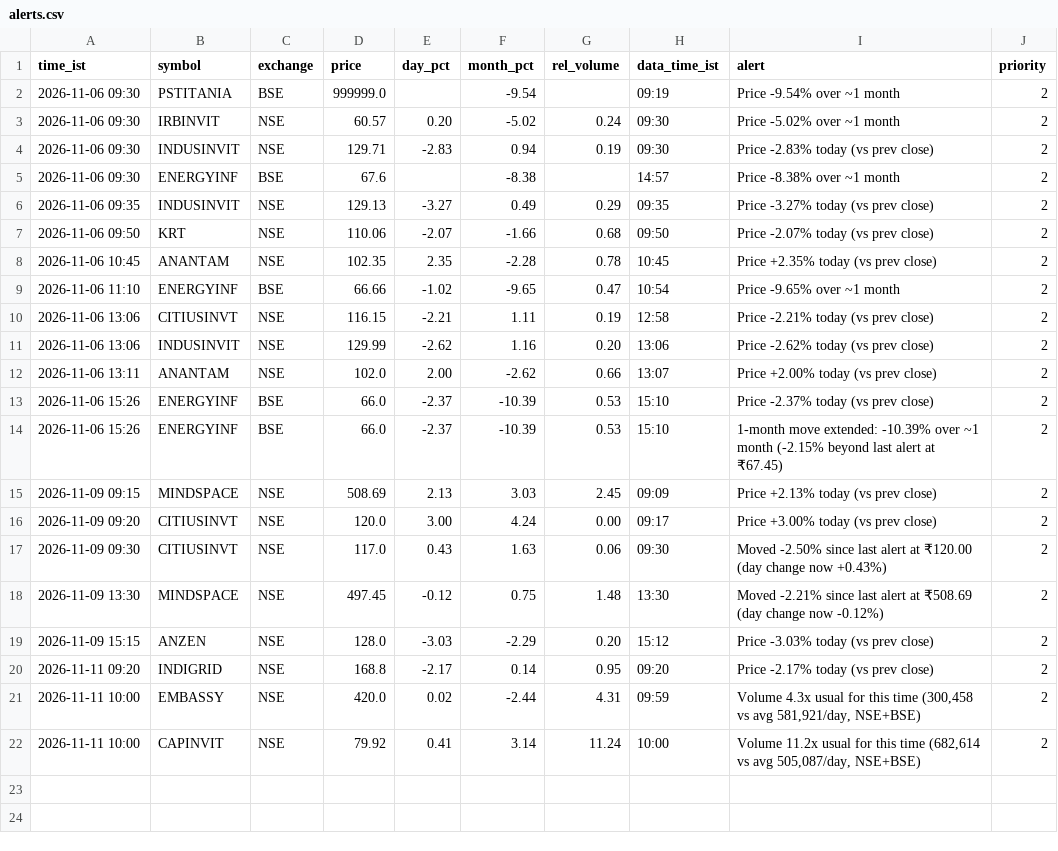
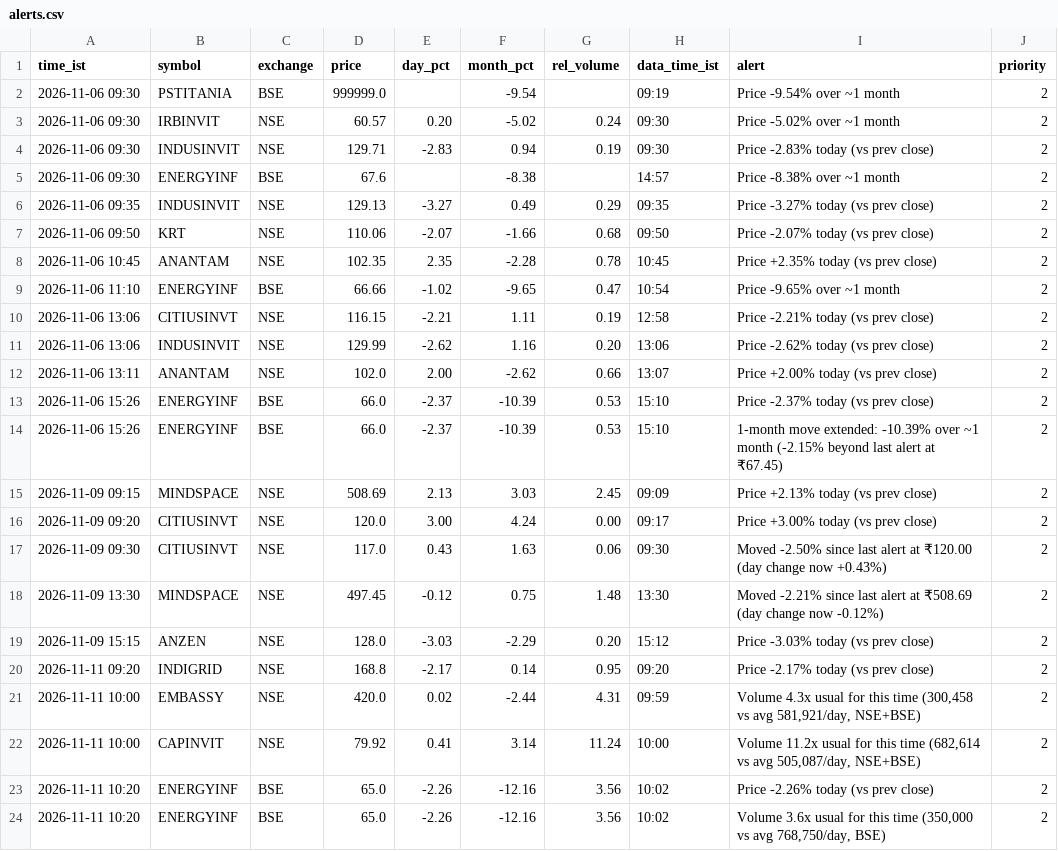
Before and after one commit to snehansu6631/reit-watch, a CSV file: logs/alerts.csv, drawn as a sheet.

Commit message:
alerts 2026-11-11 10:20

```diff
--- a/logs/alerts.csv
+++ b/logs/alerts.csv
@@ -22 +22,3 @@ time_ist,symbol,exchange,price,day_pct,month_pct,rel_volume,data_time_ist,alert,
 2026-11-11 10:00,CAPINVIT,NSE,79.92,0.41,3.14,11.24,10:00,"Volume 11.2x usual for this time (682,614 vs avg 505,087/day, NSE+BSE)",2
+2026-11-11 10:20,ENERGYINF,BSE,65.0,-2.26,-12.16,3.56,10:02,Price -2.26% today (vs prev close),2
+2026-11-11 10:20,ENERGYINF,BSE,65.0,-2.26,-12.16,3.56,10:02,"Volume 3.6x usual for this time (350,000 vs avg 768,750/day, BSE)",2
```
Also changed, not shown: 1 other file.
